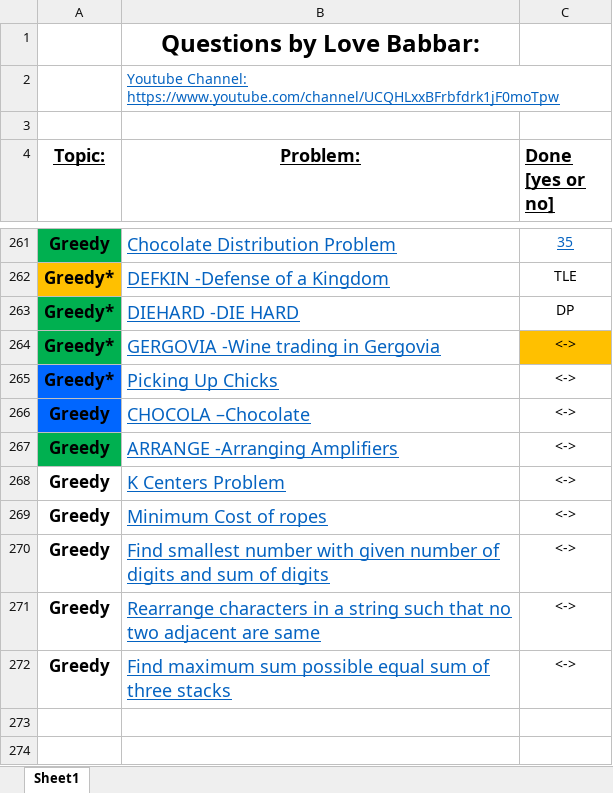
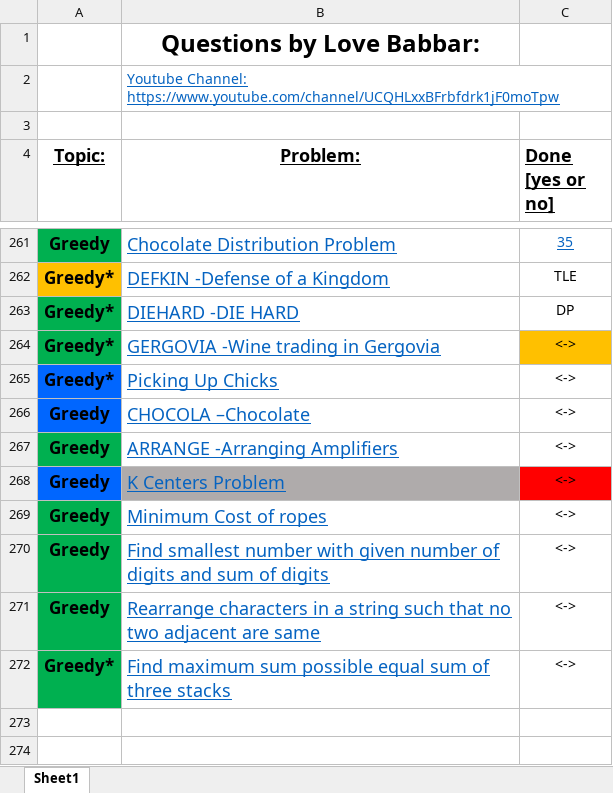
Before and after one commit to NM1210/DSA, an Excel workbook: DSA.xlsx, sheet Sheet1, drawn as a sheet; only a part is shown, gaps mark what is left out; values as stored, in another font and other column widths than the file's, no borders; the diff names each change by its address in the sheet, - before the commit and + after, or states it on an @@ line.

Commit message:
Greedy 268-272

```diff
--- a/DSA.xlsx (sheet Sheet1)
+++ b/DSA.xlsx (sheet Sheet1)
-A268 fill: none
+A268 fill: #0066FF
-B268 fill: none
+B268 fill: #AFABAB
-C268 fill: none
+C268 fill: #FF0000
-A269:A272 fill: none
+A269:A272 fill: #00B050
-A272 (Topic:): Greedy
+A272 (Topic:): Greedy*
```
Also changed, not shown: 4 other files.
